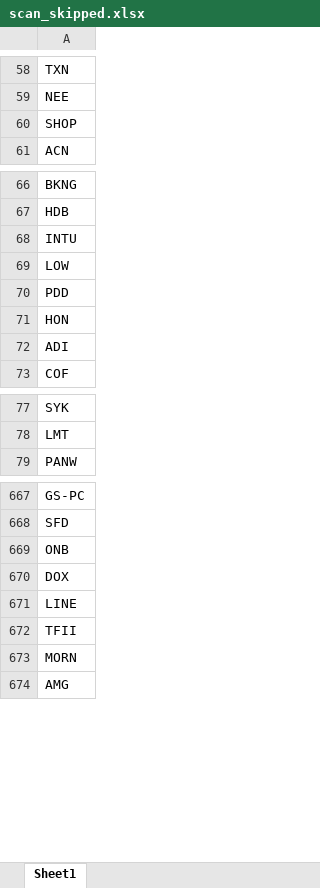
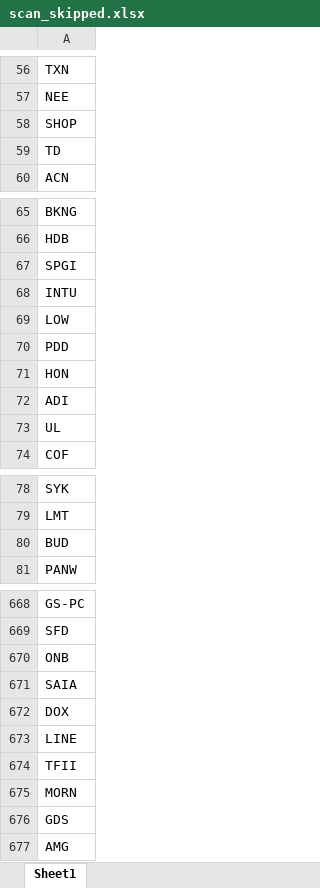
Before and after one commit to fbali10-ux/ABD_ikili_dip, an Excel workbook: scan_skipped.xlsx, sheet Sheet1, drawn as a sheet; only a part is shown, gaps mark what is left out; values as stored, in another font and other column widths than the file's, no borders; the diff covers the shown part only; the diff names each change by its address in the sheet, - before the commit and + after, or states it on an @@ line.

```diff
--- a/scan_skipped.xlsx (sheet Sheet1)
+++ b/scan_skipped.xlsx (sheet Sheet1)
+row 59: TD
+row 67: SPGI
+row 73: UL
+row 80: BUD
+row 671: SAIA
+row 676: GDS
```
Also changed, not shown: 20 added rows and 24 removed rows elsewhere in this sheet, dip_yakalama_daily_120dip_rebound_sonuclar.xlsx, 1 other file.
